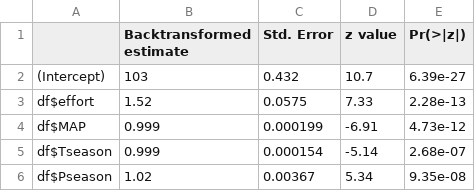
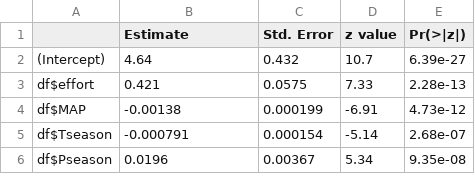
Before and after one commit to otodreas/BIOS15_Report-2, a CSV file: outputs/coefs.csv, drawn as a sheet.

```diff
--- a/outputs/coefs.csv
+++ b/outputs/coefs.csv
@@ -1,6 +1,6 @@
-"","Backtransformed estimate","Std. Error","z value","Pr(>|z|)"
-"(Intercept)",103,0.432,10.7,6.39e-27
-"df$effort",1.52,0.0575,7.33,2.28e-13
-"df$MAP",0.999,0.000199,-6.91,4.73e-12
-"df$Tseason",0.999,0.000154,-5.14,2.68e-07
-"df$Pseason",1.02,0.00367,5.34,9.35e-08
+"","Estimate","Std. Error","z value","Pr(>|z|)"
+"(Intercept)",4.64,0.432,10.7,6.39e-27
+"df$effort",0.421,0.0575,7.33,2.28e-13
+"df$MAP",-0.00138,0.000199,-6.91,4.73e-12
+"df$Tseason",-0.000791,0.000154,-5.14,2.68e-07
+"df$Pseason",0.0196,0.00367,5.34,9.35e-08
```
Also changed, not shown: 3 other files.
